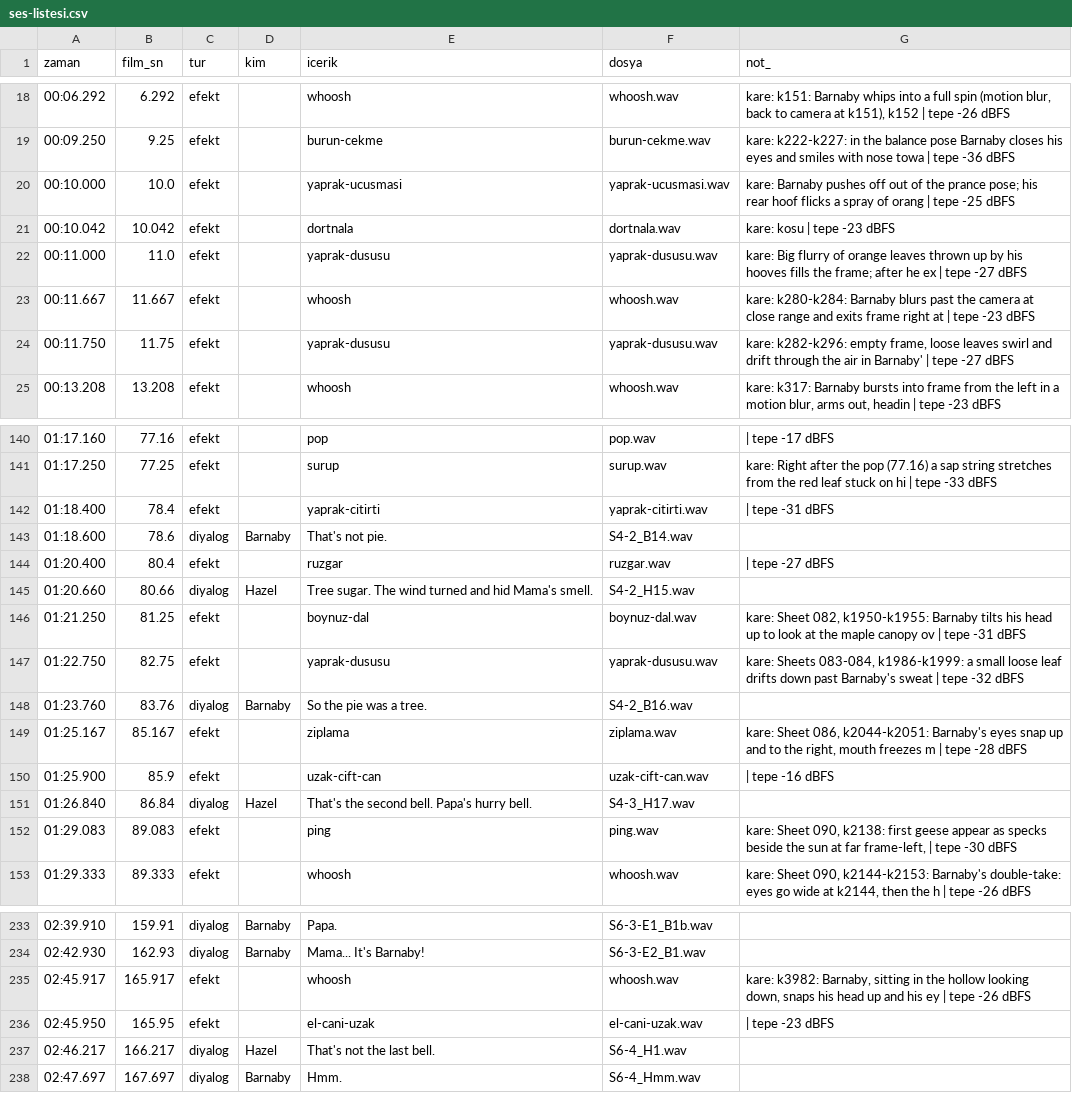
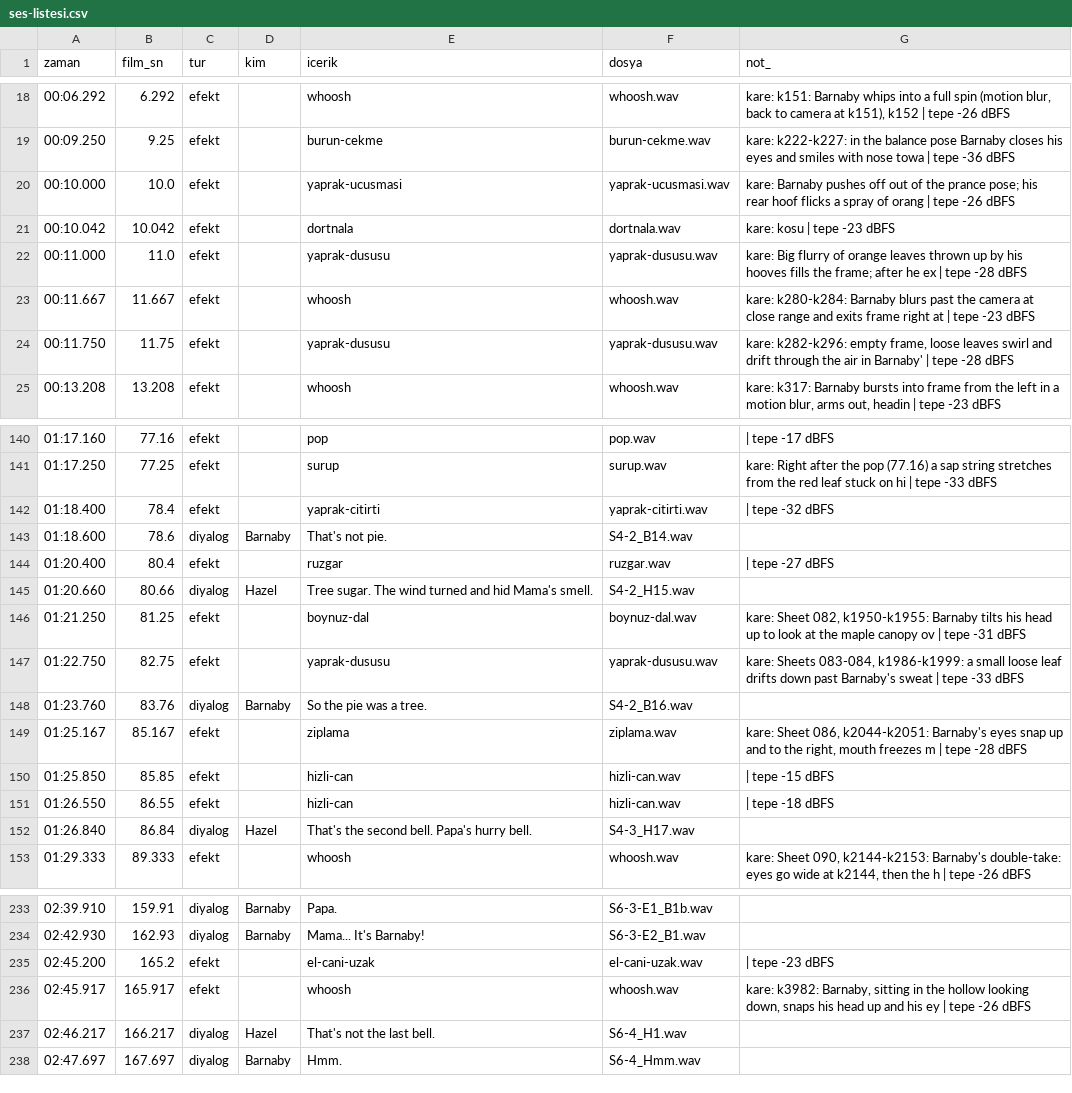
Before and after one commit to barnabythemoose-code/barnaby-the-moose, a CSV file: kurgu-final/teslim-v2/ses-listesi.csv, drawn as a sheet; only a part is shown, gaps mark what is left out; the diff covers the shown part only.

```diff
--- a/kurgu-final/teslim-v2/ses-listesi.csv
+++ b/kurgu-final/teslim-v2/ses-listesi.csv
@@ -19,7 +19,7 @@
 00:09.250,9.25,efekt,,burun-cekme,burun-cekme.wav,kare: k222-k227: in the balance pose Barnaby closes his eyes and smiles with nose towa | tepe -36 dBFS
-00:10.000,10.0,efekt,,yaprak-ucusmasi,yaprak-ucusmasi.wav,kare: Barnaby pushes off out of the prance pose; his rear hoof flicks a spray of orang | tepe -25 dBFS
+00:10.000,10.0,efekt,,yaprak-ucusmasi,yaprak-ucusmasi.wav,kare: Barnaby pushes off out of the prance pose; his rear hoof flicks a spray of orang | tepe -26 dBFS
 00:10.042,10.042,efekt,,dortnala,dortnala.wav,kare: kosu | tepe -23 dBFS
-00:11.000,11.0,efekt,,yaprak-dususu,yaprak-dususu.wav,kare: Big flurry of orange leaves thrown up by his hooves fills the frame; after he ex | tepe -27 dBFS
+00:11.000,11.0,efekt,,yaprak-dususu,yaprak-dususu.wav,kare: Big flurry of orange leaves thrown up by his hooves fills the frame; after he ex | tepe -28 dBFS
 00:11.667,11.667,efekt,,whoosh,whoosh.wav,kare: k280-k284: Barnaby blurs past the camera at close range and exits frame right at | tepe -23 dBFS
-00:11.750,11.75,efekt,,yaprak-dususu,yaprak-dususu.wav,"kare: k282-k296: empty frame, loose leaves swirl and drift through the air in Barnaby' | tepe -27 dBFS"
+00:11.750,11.75,efekt,,yaprak-dususu,yaprak-dususu.wav,"kare: k282-k296: empty frame, loose leaves swirl and drift through the air in Barnaby' | tepe -28 dBFS"
 00:13.208,13.208,efekt,,whoosh,whoosh.wav,"kare: k317: Barnaby bursts into frame from the left in a motion blur, arms out, headin | tepe -23 dBFS"
@@ -141,3 +141,3 @@
 01:17.250,77.25,efekt,,surup,surup.wav,kare: Right after the pop (77.16) a sap string stretches from the red leaf stuck on hi | tepe -33 dBFS
-01:18.400,78.4,efekt,,yaprak-citirti,yaprak-citirti.wav, | tepe -31 dBFS
+01:18.400,78.4,efekt,,yaprak-citirti,yaprak-citirti.wav, | tepe -32 dBFS
 01:18.600,78.6,diyalog,Barnaby,That's not pie.,S4-2_B14.wav,
@@ -146,8 +146,8 @@
 01:21.250,81.25,efekt,,boynuz-dal,boynuz-dal.wav,"kare: Sheet 082, k1950-k1955: Barnaby tilts his head up to look at the maple canopy ov | tepe -31 dBFS"
-01:22.750,82.75,efekt,,yaprak-dususu,yaprak-dususu.wav,"kare: Sheets 083-084, k1986-k1999: a small loose leaf drifts down past Barnaby's sweat | tepe -32 dBFS"
+01:22.750,82.75,efekt,,yaprak-dususu,yaprak-dususu.wav,"kare: Sheets 083-084, k1986-k1999: a small loose leaf drifts down past Barnaby's sweat | tepe -33 dBFS"
 01:23.760,83.76,diyalog,Barnaby,So the pie was a tree.,S4-2_B16.wav,
 01:25.167,85.167,efekt,,ziplama,ziplama.wav,"kare: Sheet 086, k2044-k2051: Barnaby's eyes snap up and to the right, mouth freezes m | tepe -28 dBFS"
-01:25.900,85.9,efekt,,uzak-cift-can,uzak-cift-can.wav, | tepe -16 dBFS
+01:25.850,85.85,efekt,,hizli-can,hizli-can.wav, | tepe -15 dBFS
+01:26.550,86.55,efekt,,hizli-can,hizli-can.wav, | tepe -18 dBFS
 01:26.840,86.84,diyalog,Hazel,That's the second bell. Papa's hurry bell.,S4-3_H17.wav,
-01:29.083,89.083,efekt,,ping,ping.wav,"kare: Sheet 090, k2138: first geese appear as specks beside the sun at far frame-left, | tepe -30 dBFS"
 01:29.333,89.333,efekt,,whoosh,whoosh.wav,"kare: Sheet 090, k2144-k2153: Barnaby's double-take: eyes go wide at k2144, then the h | tepe -26 dBFS"
@@ -234,4 +234,4 @@
 02:42.930,162.93,diyalog,Barnaby,Mama... It's Barnaby!,S6-3-E2_B1.wav,
+02:45.200,165.2,efekt,,el-cani-uzak,el-cani-uzak.wav, | tepe -23 dBFS
 02:45.917,165.917,efekt,,whoosh,whoosh.wav,"kare: k3982: Barnaby, sitting in the hollow looking down, snaps his head up and his ey | tepe -26 dBFS"
-02:45.950,165.95,efekt,,el-cani-uzak,el-cani-uzak.wav, | tepe -23 dBFS
 02:46.217,166.217,diyalog,Hazel,That's not the last bell.,S6-4_H1.wav,
```
Also changed, not shown: 15 edited cells elsewhere in this file, kurgu-final/teslim/ses-log.csv, 13 other files.
